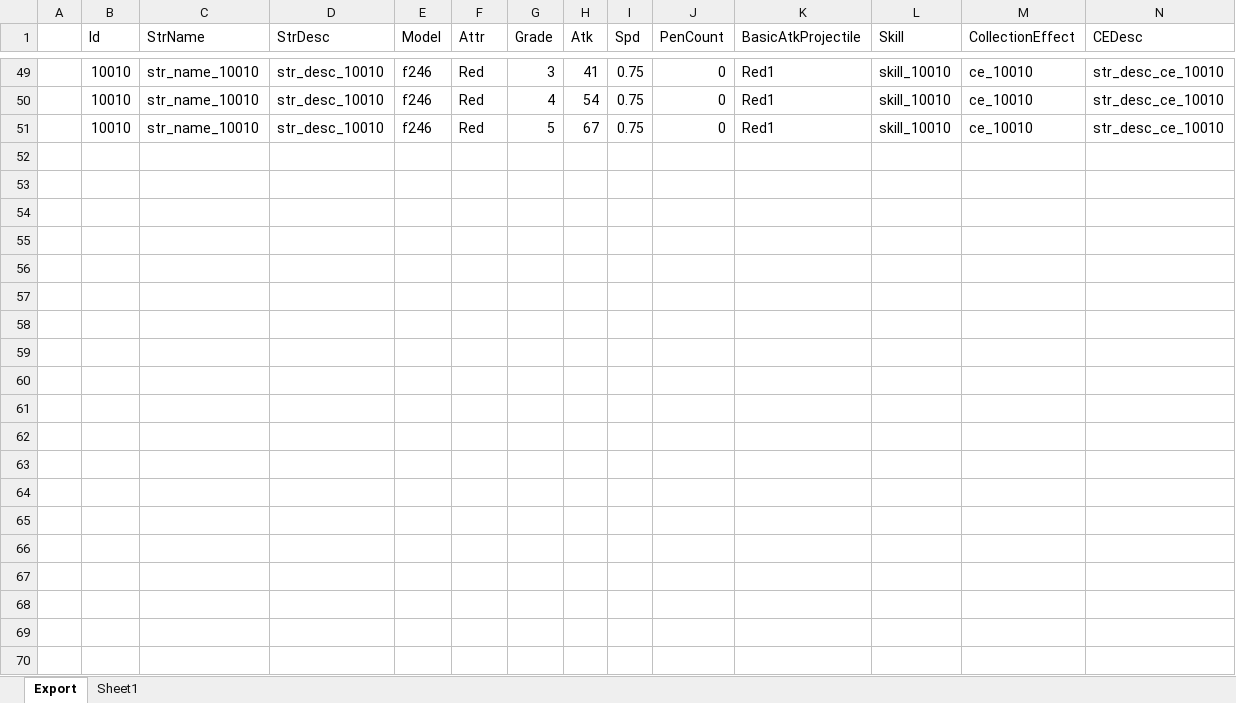
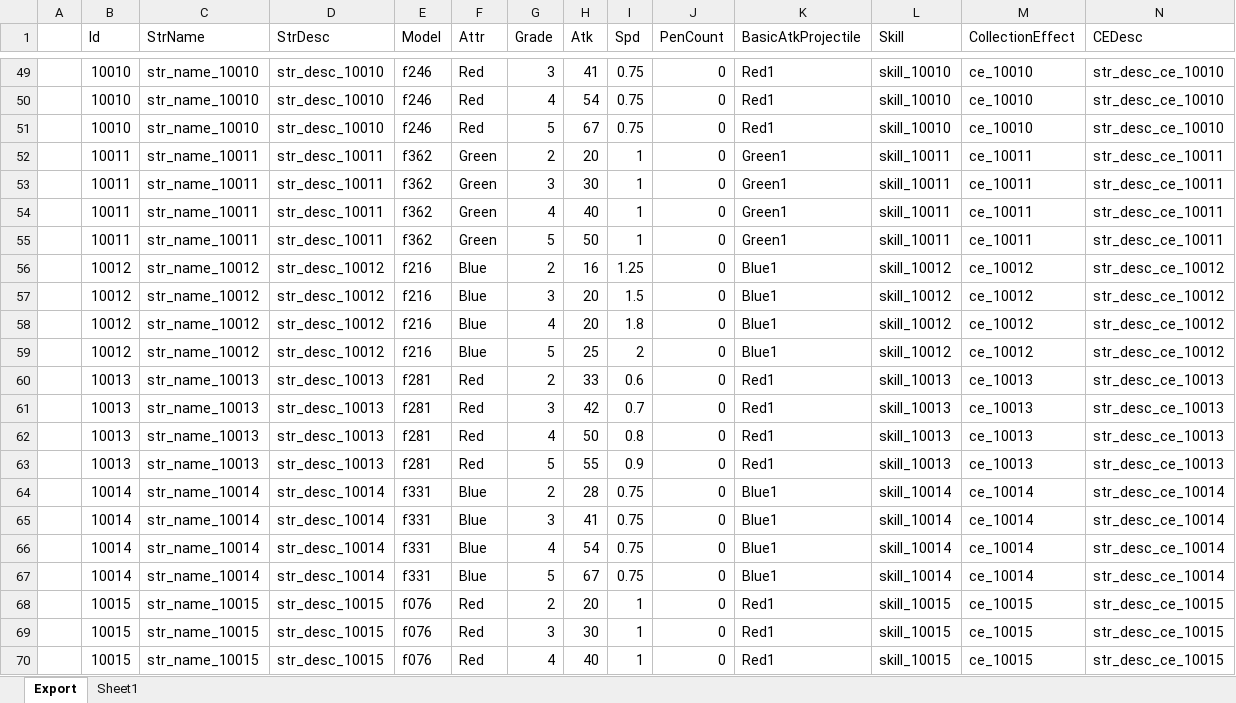
Before and after one commit to BlindBullet/ProjectDF, an Excel workbook: Assets/DataTables~/HeroChart.xlsm, sheet Export, drawn as a sheet; only a part is shown, gaps mark what is left out; values as stored, in another font and other column widths than the file's, no borders; charts and pictures not drawn; rows hold the shown columns only; the diff covers the shown part only; the diff names each change by its address in the sheet, - before the commit and + after, or states it on an @@ line.

```diff
--- a/Assets/DataTables~/HeroChart.xlsm (sheet Export)
+++ b/Assets/DataTables~/HeroChart.xlsm (sheet Export)
+row 52:  | 10011 | str_name_10011 | str_desc_10011 | f362 | Green | 2 | 20 | 1 | 0 | Green1 | skill_10011 | ce_10011 | str_desc_ce_10011
+row 53:  | 10011 | str_name_10011 | str_desc_10011 | f362 | Green | 3 | 30 | 1 | 0 | Green1 | skill_10011 | ce_10011 | str_desc_ce_10011
+row 54:  | 10011 | str_name_10011 | str_desc_10011 | f362 | Green | 4 | 40 | 1 | 0 | Green1 | skill_10011 | ce_10011 | str_desc_ce_10011
+row 55:  | 10011 | str_name_10011 | str_desc_10011 | f362 | Green | 5 | 50 | 1 | 0 | Green1 | skill_10011 | ce_10011 | str_desc_ce_10011
+row 56:  | 10012 | str_name_10012 | str_desc_10012 | f216 | Blue | 2 | 16 | 1.25 | 0 | Blue1 | skill_10012 | ce_10012 | str_desc_ce_10012
+row 57:  | 10012 | str_name_10012 | str_desc_10012 | f216 | Blue | 3 | 20 | 1.5 | 0 | Blue1 | skill_10012 | ce_10012 | str_desc_ce_10012
+row 58:  | 10012 | str_name_10012 | str_desc_10012 | f216 | Blue | 4 | 20 | 1.8 | 0 | Blue1 | skill_10012 | ce_10012 | str_desc_ce_10012
+row 59:  | 10012 | str_name_10012 | str_desc_10012 | f216 | Blue | 5 | 25 | 2 | 0 | Blue1 | skill_10012 | ce_10012 | str_desc_ce_10012
+row 60:  | 10013 | str_name_10013 | str_desc_10013 | f281 | Red | 2 | 33 | 0.6 | 0 | Red1 | skill_10013 | ce_10013 | str_desc_ce_10013
+row 61:  | 10013 | str_name_10013 | str_desc_10013 | f281 | Red | 3 | 42 | 0.7 | 0 | Red1 | skill_10013 | ce_10013 | str_desc_ce_10013
+row 62:  | 10013 | str_name_10013 | str_desc_10013 | f281 | Red | 4 | 50 | 0.8 | 0 | Red1 | skill_10013 | ce_10013 | str_desc_ce_10013
+row 63:  | 10013 | str_name_10013 | str_desc_10013 | f281 | Red | 5 | 55 | 0.9 | 0 | Red1 | skill_10013 | ce_10013 | str_desc_ce_10013
+row 64:  | 10014 | str_name_10014 | str_desc_10014 | f331 | Blue | 2 | 28 | 0.75 | 0 | Blue1 | skill_10014 | ce_10014 | str_desc_ce_10014
+row 65:  | 10014 | str_name_10014 | str_desc_10014 | f331 | Blue | 3 | 41 | 0.75 | 0 | Blue1 | skill_10014 | ce_10014 | str_desc_ce_10014
+row 66:  | 10014 | str_name_10014 | str_desc_10014 | f331 | Blue | 4 | 54 | 0.75 | 0 | Blue1 | skill_10014 | ce_10014 | str_desc_ce_10014
+row 67:  | 10014 | str_name_10014 | str_desc_10014 | f331 | Blue | 5 | 67 | 0.75 | 0 | Blue1 | skill_10014 | ce_10014 | str_desc_ce_10014
+row 68:  | 10015 | str_name_10015 | str_desc_10015 | f076 | Red | 2 | 20 | 1 | 0 | Red1 | skill_10015 | ce_10015 | str_desc_ce_10015
+row 69:  | 10015 | str_name_10015 | str_desc_10015 | f076 | Red | 3 | 30 | 1 | 0 | Red1 | skill_10015 | ce_10015 | str_desc_ce_10015
+row 70:  | 10015 | str_name_10015 | str_desc_10015 | f076 | Red | 4 | 40 | 1 | 0 | Red1 | skill_10015 | ce_10015 | str_desc_ce_10015
```
Also changed, not shown: 16 added rows elsewhere in this sheet, charts or pictures, Assets/DataTables~/SkillChart.xlsm, Assets/DataTables~/StatusEffectChart.xlsm, 9 other files.
